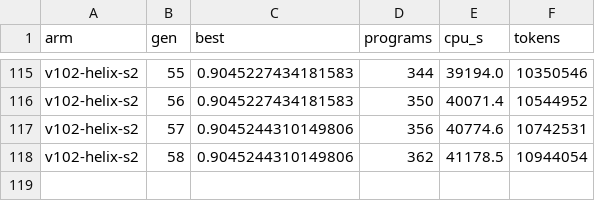
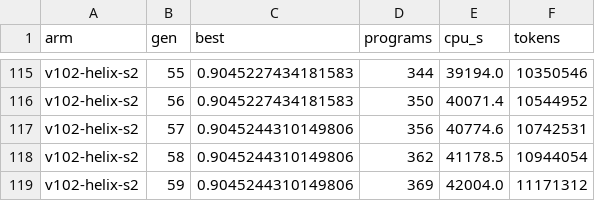
Before and after one commit to cybercryptixcoder/helix_evolve, a CSV file: results/v102/curves.csv, drawn as a sheet; only a part is shown, gaps mark what is left out.

Commit message:
Helix v10.2 job (v102-helix): progress at 20:31 UTC

```diff
--- a/results/v102/curves.csv
+++ b/results/v102/curves.csv
@@ -118 +118,2 @@ v102-helix-s2,57,0.9045244310149806,356,40774.6,10742531
 v102-helix-s2,58,0.9045244310149806,362,41178.5,10944054
+v102-helix-s2,59,0.9045244310149806,369,42004.0,11171312
```
Also changed, not shown: 24 other files.
